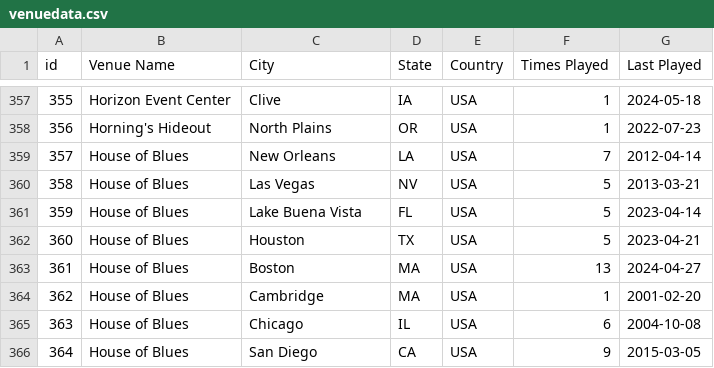
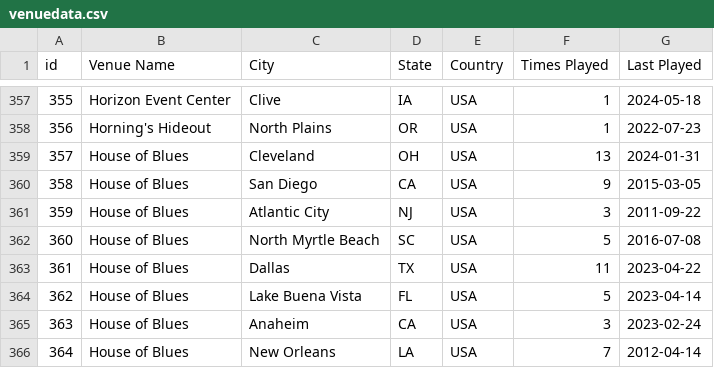
Before and after one commit to connorkitchings/Concerts, a CSV file: Data/UM/From Web/venuedata.csv, drawn as a sheet; only a part is shown, gaps mark what is left out; the diff covers the shown part only.

```diff
--- a/Data/UM/From Web/venuedata.csv
+++ b/Data/UM/From Web/venuedata.csv
@@ -358,9 +358,9 @@ id,Venue Name,City,State,Country,Times Played,Last Played
 356,Horning's Hideout,North Plains,OR,USA,1,2022-07-23
-357,House of Blues,New Orleans,LA,USA,7,2012-04-14
-358,House of Blues,Las Vegas,NV,USA,5,2013-03-21
-359,House of Blues,Lake Buena Vista,FL,USA,5,2023-04-14
-360,House of Blues,Houston,TX,USA,5,2023-04-21
-361,House of Blues,Boston,MA,USA,13,2024-04-27
-362,House of Blues,Cambridge,MA,USA,1,2001-02-20
-363,House of Blues,Chicago,IL,USA,6,2004-10-08
-364,House of Blues,San Diego,CA,USA,9,2015-03-05
+357,House of Blues,Cleveland,OH,USA,13,2024-01-31
+358,House of Blues,San Diego,CA,USA,9,2015-03-05
+359,House of Blues,Atlantic City,NJ,USA,3,2011-09-22
+360,House of Blues,North Myrtle Beach,SC,USA,5,2016-07-08
+361,House of Blues,Dallas,TX,USA,11,2023-04-22
+362,House of Blues,Lake Buena Vista,FL,USA,5,2023-04-14
+363,House of Blues,Anaheim,CA,USA,3,2023-02-24
+364,House of Blues,New Orleans,LA,USA,7,2012-04-14
```
Also changed, not shown: 122 edited cells elsewhere in this file, Data/Goose/From Web/songdata.csv, Data/WSP/From Web/songdata.csv, 3 other files.
